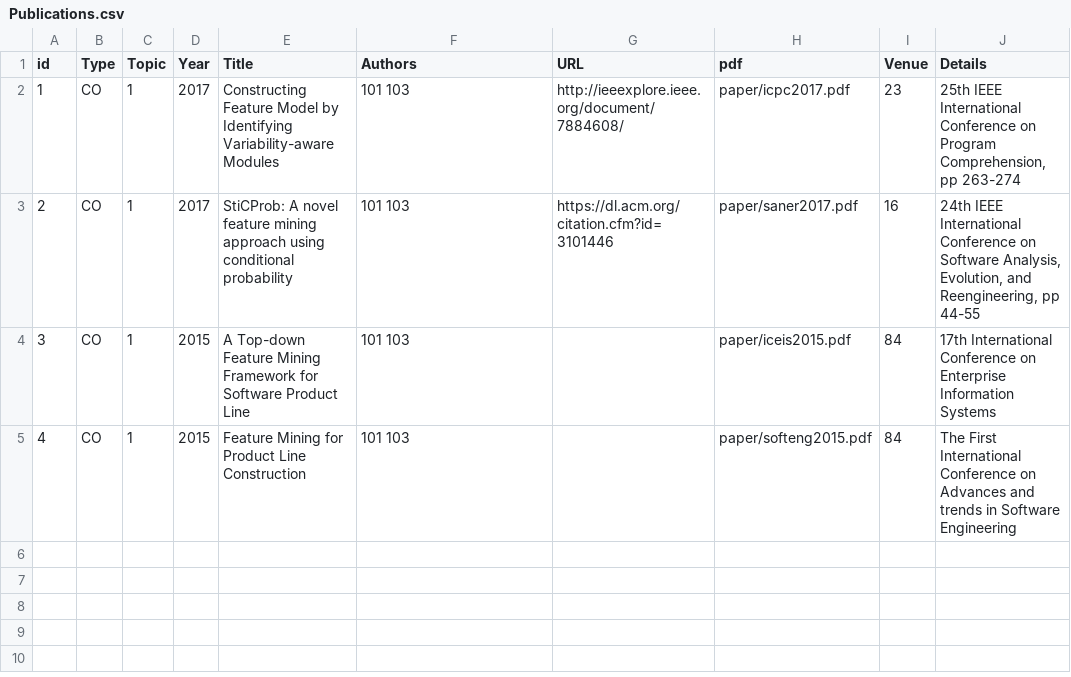
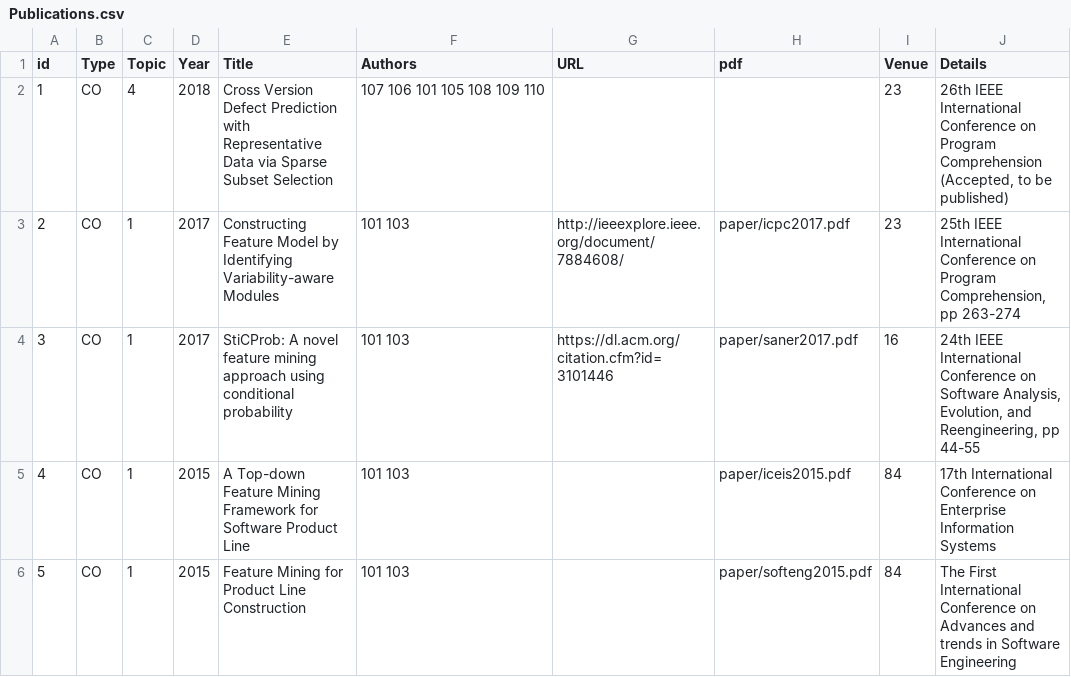
Before and after one commit to csytang/host, a CSV file: research/publication/csv_file/Publications.csv, drawn as a sheet.

```diff
--- a/research/publication/csv_file/Publications.csv
+++ b/research/publication/csv_file/Publications.csv
@@ -1,5 +1,6 @@
 id,Type,Topic,Year,Title,Authors,URL,pdf,Venue,Details
-1,CO,1,2017,Constructing Feature Model by Identifying Variability-aware Modules,101 103,http://ieeexplore.ieee.org/document/7884608/,paper/icpc2017.pdf,23,"25th IEEE International Conference on Program Comprehension, pp 263-274"
-2,CO,1,2017,StiCProb: A novel feature mining approach using conditional probability,101 103,https://dl.acm.org/citation.cfm?id=3101446,paper/saner2017.pdf,16,"24th IEEE International Conference on Software Analysis, Evolution, and Reengineering, pp 44-55"
-3,CO,1,2015,A Top-down Feature Mining Framework for Software Product Line,101 103,,paper/iceis2015.pdf,84,17th International Conference on Enterprise Information Systems
-4,CO,1,2015,Feature Mining for Product Line Construction,101 103,,paper/softeng2015.pdf,84,The First International Conference on Advances and trends in Software Engineering
+1,CO,4,2018,Cross Version Defect Prediction with Representative Data via Sparse Subset Selection,107 106 101 105 108 109 110,,,23,"26th IEEE International Conference on Program Comprehension (Accepted, to be published)"
+2,CO,1,2017,Constructing Feature Model by Identifying Variability-aware Modules,101 103,http://ieeexplore.ieee.org/document/7884608/,paper/icpc2017.pdf,23,"25th IEEE International Conference on Program Comprehension, pp 263-274"
+3,CO,1,2017,StiCProb: A novel feature mining approach using conditional probability,101 103,https://dl.acm.org/citation.cfm?id=3101446,paper/saner2017.pdf,16,"24th IEEE International Conference on Software Analysis, Evolution, and Reengineering, pp 44-55"
+4,CO,1,2015,A Top-down Feature Mining Framework for Software Product Line,101 103,,paper/iceis2015.pdf,84,17th International Conference on Enterprise Information Systems
+5,CO,1,2015,Feature Mining for Product Line Construction,101 103,,paper/softeng2015.pdf,84,The First International Conference on Advances and trends in Software Engineering
```
Also changed, not shown: research/publication/csv_file/Authors.csv, 1 other file.
